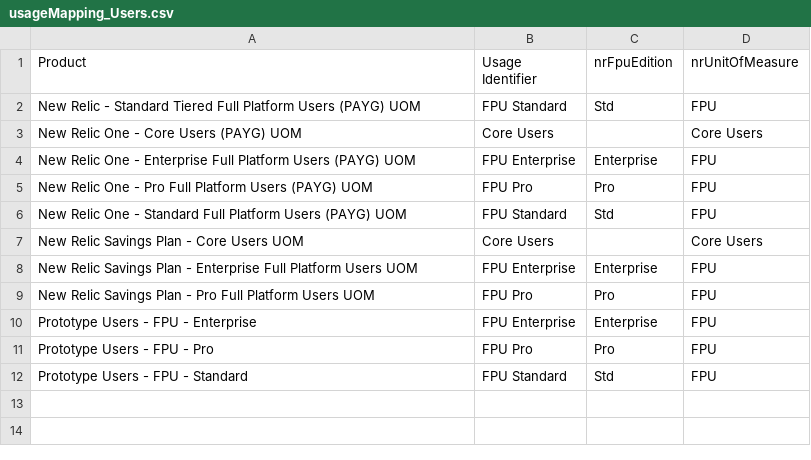
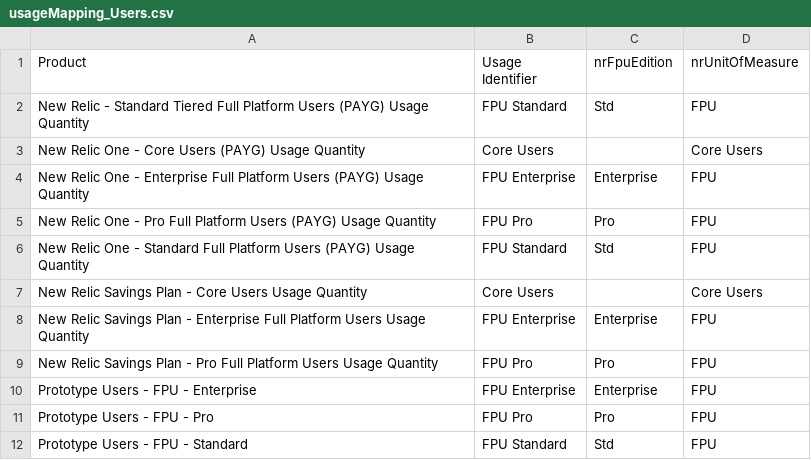
Before and after one commit to nr-vamsi/bp_testing, a CSV file: BP_Testing_FrontEnd_Application/csv/usageMapping_Users.csv, drawn as a sheet.

```diff
--- a/BP_Testing_FrontEnd_Application/csv/usageMapping_Users.csv
+++ b/BP_Testing_FrontEnd_Application/csv/usageMapping_Users.csv
@@ -1,10 +1,10 @@
 Product,Usage Identifier,nrFpuEdition,nrUnitOfMeasure
-New Relic - Standard Tiered Full Platform Users (PAYG) UOM,FPU Standard,Std,FPU
-New Relic One - Core Users (PAYG) UOM,Core Users,,Core Users
-New Relic One - Enterprise Full Platform Users (PAYG) UOM,FPU Enterprise,Enterprise,FPU
-New Relic One - Pro Full Platform Users (PAYG) UOM,FPU Pro,Pro,FPU
-New Relic One - Standard Full Platform Users (PAYG) UOM,FPU Standard,Std,FPU
-New Relic Savings Plan - Core Users UOM,Core Users,,Core Users
-New Relic Savings Plan - Enterprise Full Platform Users UOM,FPU Enterprise,Enterprise,FPU
-New Relic Savings Plan - Pro Full Platform Users UOM,FPU Pro,Pro,FPU
+New Relic - Standard Tiered Full Platform Users (PAYG) Usage Quantity,FPU Standard,Std,FPU
+New Relic One - Core Users (PAYG) Usage Quantity,Core Users,,Core Users
+New Relic One - Enterprise Full Platform Users (PAYG) Usage Quantity,FPU Enterprise,Enterprise,FPU
+New Relic One - Pro Full Platform Users (PAYG) Usage Quantity,FPU Pro,Pro,FPU
+New Relic One - Standard Full Platform Users (PAYG) Usage Quantity,FPU Standard,Std,FPU
+New Relic Savings Plan - Core Users Usage Quantity,Core Users,,Core Users
+New Relic Savings Plan - Enterprise Full Platform Users Usage Quantity,FPU Enterprise,Enterprise,FPU
+New Relic Savings Plan - Pro Full Platform Users Usage Quantity,FPU Pro,Pro,FPU
 Prototype Users - FPU - Enterprise,FPU Enterprise,Enterprise,FPU
```
Also changed, not shown: BP_Testing_FrontEnd_Application/csv/productList.csv, BP_Testing_FrontEnd_Application/csv/usageMapping_NonUsers.csv.
